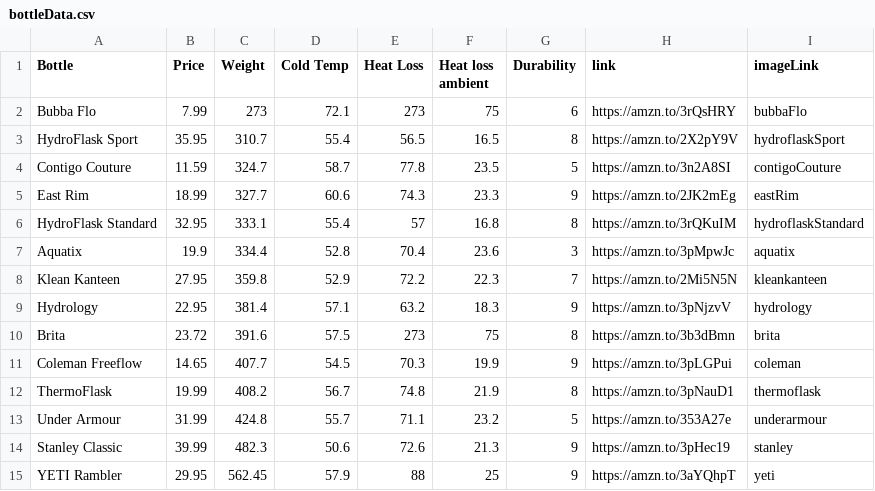
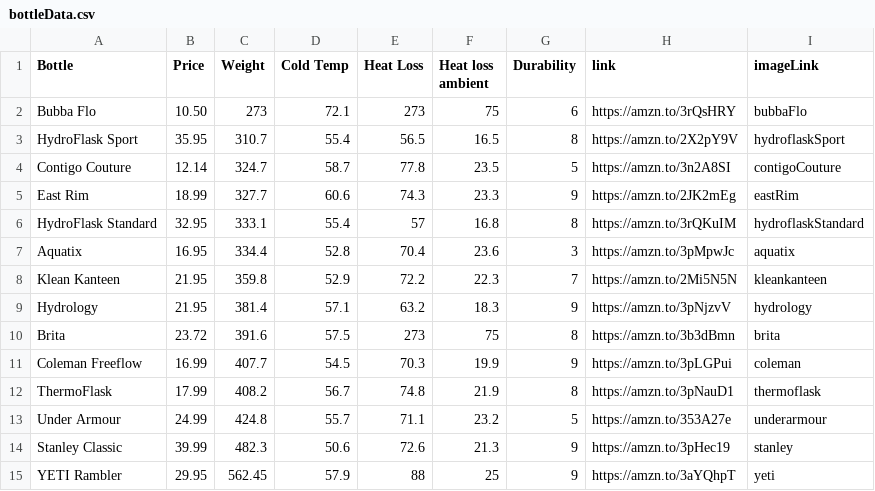
Before and after one commit to danVatnik/bottle-selector, a CSV file: bottleData.csv, drawn as a sheet.

Commit message:
updating prices

```diff
--- a/bottleData.csv
+++ b/bottleData.csv
@@ -1,14 +1,14 @@
 Bottle,Price,Weight,Cold Temp,Heat Loss,Heat loss ambient,Durability,link,imageLink
-Bubba Flo,7.99,273,72.1,273,75,6,https://amzn.to/3rQsHRY,bubbaFlo
+Bubba Flo,10.50,273,72.1,273,75,6,https://amzn.to/3rQsHRY,bubbaFlo
 HydroFlask Sport,35.95,310.7,55.4,56.5,16.5,8,https://amzn.to/2X2pY9V,hydroflaskSport
-Contigo Couture,11.59,324.7,58.7,77.8,23.5,5,https://amzn.to/3n2A8SI,contigoCouture
+Contigo Couture,12.14,324.7,58.7,77.8,23.5,5,https://amzn.to/3n2A8SI,contigoCouture
 East Rim,18.99,327.7,60.6,74.3,23.3,9,https://amzn.to/2JK2mEg,eastRim
 HydroFlask Standard,32.95,333.1,55.4,57,16.8,8,https://amzn.to/3rQKuIM,hydroflaskStandard
-Aquatix,19.9,334.4,52.8,70.4,23.6,3,https://amzn.to/3pMpwJc,aquatix
-Klean Kanteen,27.95,359.8,52.9,72.2,22.3,7,https://amzn.to/2Mi5N5N,kleankanteen
-Hydrology,22.95,381.4,57.1,63.2,18.3,9,https://amzn.to/3pNjzvV,hydrology
+Aquatix,16.95,334.4,52.8,70.4,23.6,3,https://amzn.to/3pMpwJc,aquatix
+Klean Kanteen,21.95,359.8,52.9,72.2,22.3,7,https://amzn.to/2Mi5N5N,kleankanteen
+Hydrology,21.95,381.4,57.1,63.2,18.3,9,https://amzn.to/3pNjzvV,hydrology
 Brita,23.72,391.6,57.5,273,75,8,https://amzn.to/3b3dBmn,brita
-Coleman Freeflow,14.65,407.7,54.5,70.3,19.9,9,https://amzn.to/3pLGPui,coleman
-ThermoFlask,19.99,408.2,56.7,74.8,21.9,8,https://amzn.to/3pNauD1,thermoflask
-Under Armour,31.99,424.8,55.7,71.1,23.2,5,https://amzn.to/353A27e,underarmour
+Coleman Freeflow,16.99,407.7,54.5,70.3,19.9,9,https://amzn.to/3pLGPui,coleman
+ThermoFlask,17.99,408.2,56.7,74.8,21.9,8,https://amzn.to/3pNauD1,thermoflask
+Under Armour,24.99,424.8,55.7,71.1,23.2,5,https://amzn.to/353A27e,underarmour
 Stanley Classic,39.99,482.3,50.6,72.6,21.3,9,https://amzn.to/3pHec19,stanley
```
